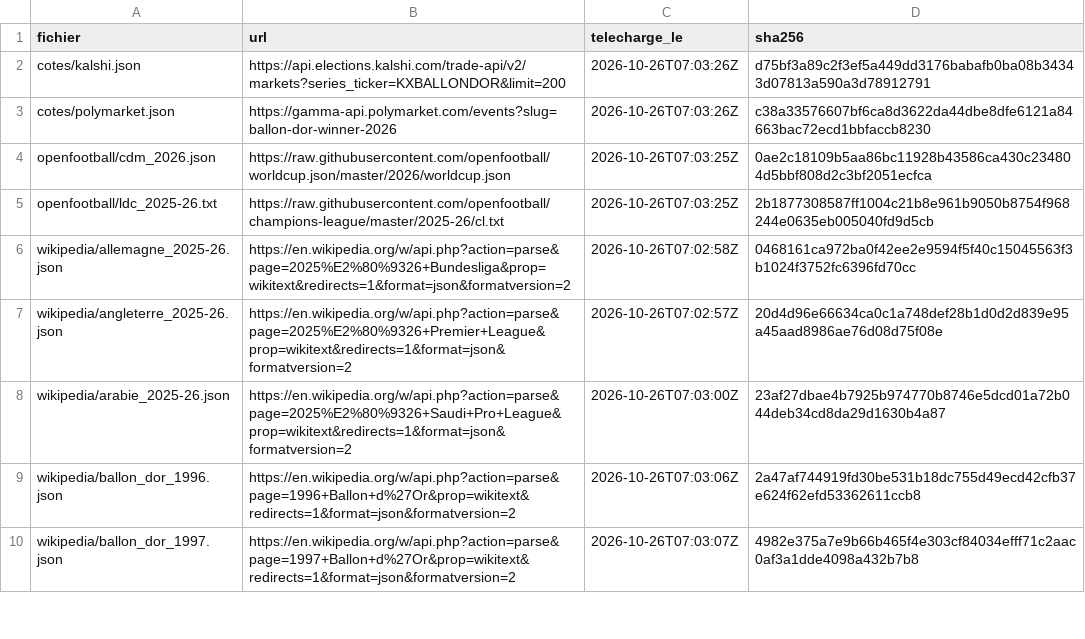
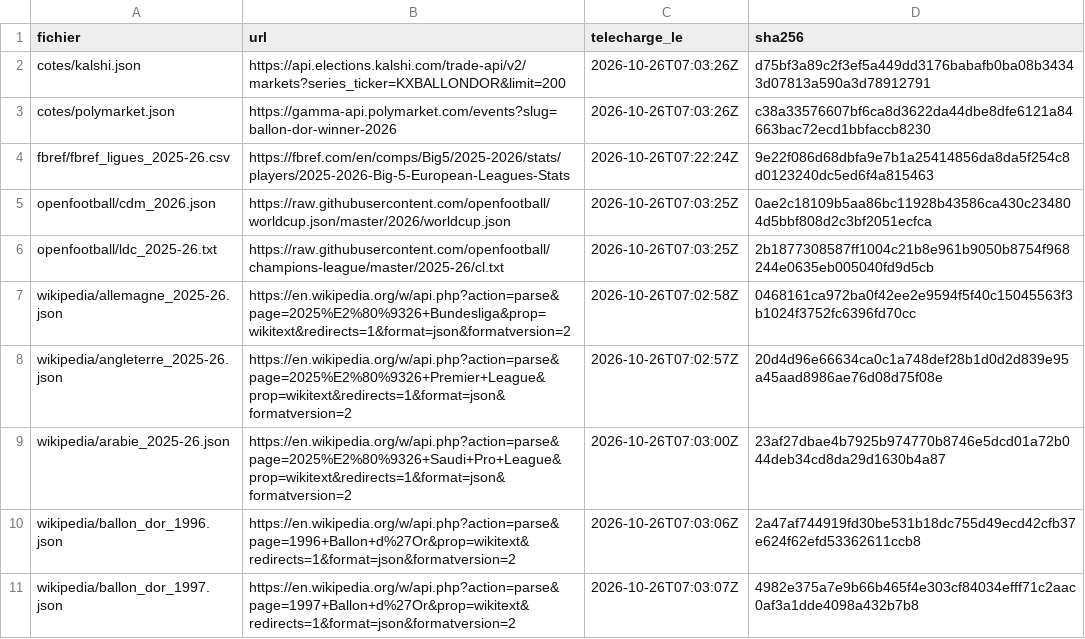
Before and after one commit to badis-ar/ballon-dor-2026, a CSV file: data/provenance.csv, drawn as a sheet; only a part is shown; the diff names each change by its address in the sheet, - before the commit and + after, or states it on an @@ line.

```diff
--- a/data/provenance.csv
+++ b/data/provenance.csv
+row 4: fbref/fbref_ligues_2025-26.csv | https://fbref.com/en/comps/Big5/2025-2026/stats/players/2025-2026-Big-5-European-Leagues-Stats | 2026-10-26T07:22:24Z | 9e22f086d68dbfa9e7b1a25414856da8da5f254c8d0123240dc5ed6f4a815463
```
Also changed, not shown: 2 other files.
